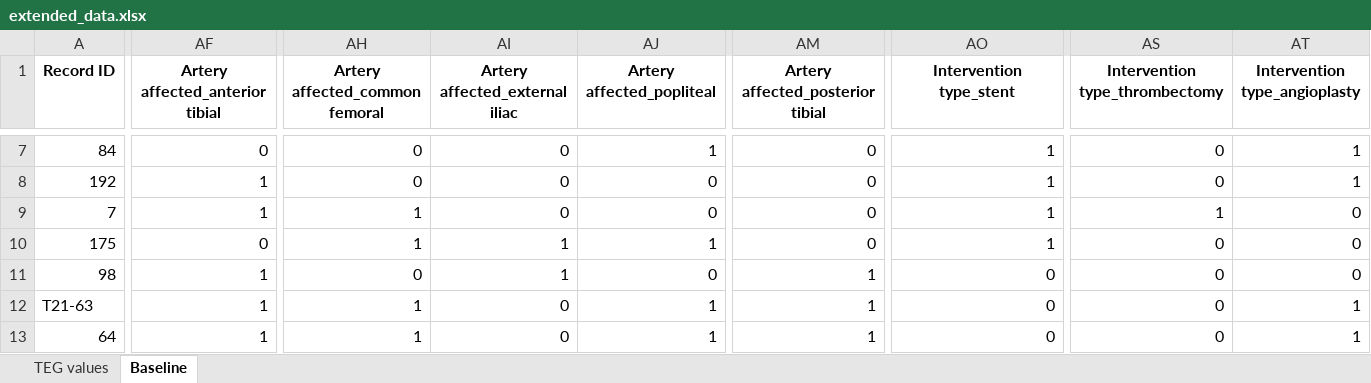
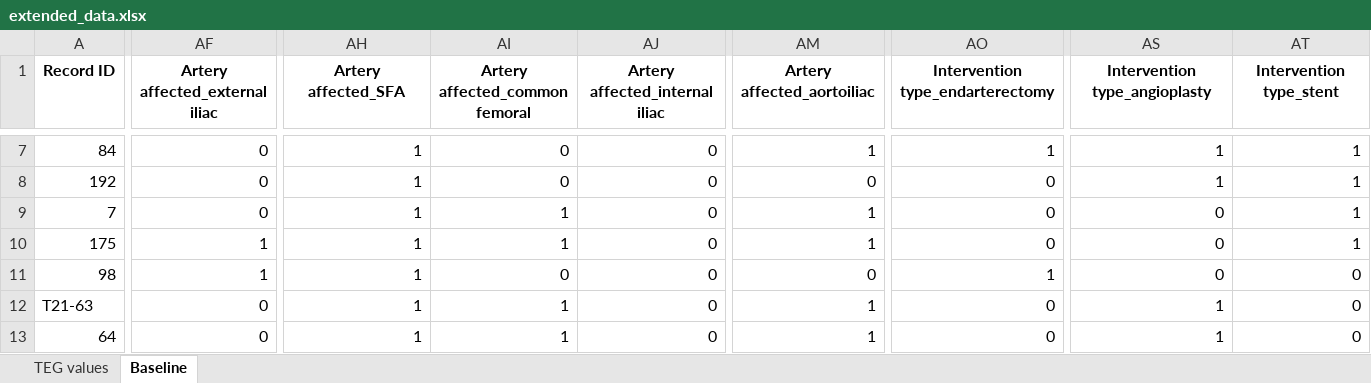
Before and after one commit to kstack21/CapstoneC2023, an Excel workbook: data/extended_data.xlsx, sheet Baseline, drawn as a sheet; only a part is shown, gaps mark what is left out; values as stored, in another font and other column widths than the file's, no borders; the diff covers the shown part only; the diff names each change by its address in the sheet, - before the commit and + after, or states it on an @@ line.

```diff
--- a/data/extended_data.xlsx (sheet Baseline)
+++ b/data/extended_data.xlsx (sheet Baseline)
-AF1: Artery affected_anterior tibial
+AF1: Artery affected_external iliac
-AH1: Artery affected_common femoral
+AH1: Artery affected_SFA
-AI1: Artery affected_external iliac
+AI1: Artery affected_common femoral
-AJ1: Artery affected_popliteal
+AJ1: Artery affected_internal iliac
-AM1: Artery affected_posterior tibial
+AM1: Artery affected_aortoiliac
-AO1: Intervention type_stent
+AO1: Intervention type_endarterectomy
-AS1: Intervention type_thrombectomy
+AS1: Intervention type_angioplasty
-AT1: Intervention type_angioplasty
+AT1: Intervention type_stent
-AH7:AH8 (Artery affected_SFA): 0
+AH7:AH8 (Artery affected_SFA): 1
-AJ7 (Artery affected_internal iliac): 1
+AJ7 (Artery affected_internal iliac): 0
-AM7 (Artery affected_aortoiliac): 0
+AM7 (Artery affected_aortoiliac): 1
-AS7:AS8 (Intervention type_angioplasty): 0
+AS7:AS8 (Intervention type_angioplasty): 1
-AF8:AF9 (Artery affected_external iliac): 1
+AF8:AF9 (Artery affected_external iliac): 0
-AO8:AO10 (Intervention type_endarterectomy): 1
+AO8:AO10 (Intervention type_endarterectomy): 0
-AI9 (Artery affected_common femoral): 0
+AI9 (Artery affected_common femoral): 1
-AM9:AM10 (Artery affected_aortoiliac): 0
+AM9:AM10 (Artery affected_aortoiliac): 1
-AS9 (Intervention type_angioplasty): 1
+AS9 (Intervention type_angioplasty): 0
-AT9:AT10 (Intervention type_stent): 0
+AT9:AT10 (Intervention type_stent): 1
-AF10 (Artery affected_external iliac): 0
+AF10 (Artery affected_external iliac): 1
-AJ10 (Artery affected_internal iliac): 1
+AJ10 (Artery affected_internal iliac): 0
-AH11 (Artery affected_SFA): 0
+AH11 (Artery affected_SFA): 1
-AI11 (Artery affected_common femoral): 1
+AI11 (Artery affected_common femoral): 0
-AM11 (Artery affected_aortoiliac): 1
+AM11 (Artery affected_aortoiliac): 0
-AO11 (Intervention type_endarterectomy): 0
+AO11 (Intervention type_endarterectomy): 1
-AF12:AF13 (Artery affected_external iliac): 1
+AF12:AF13 (Artery affected_external iliac): 0
-AI12:AI13 (Artery affected_common femoral): 0
+AI12:AI13 (Artery affected_common femoral): 1
-AJ12:AJ13 (Artery affected_internal iliac): 1
+AJ12:AJ13 (Artery affected_internal iliac): 0
-AS12:AS13 (Intervention type_angioplasty): 0
+AS12:AS13 (Intervention type_angioplasty): 1
-AT12:AT13 (Intervention type_stent): 1
+AT12:AT13 (Intervention type_stent): 0
```
Also changed, not shown: 352 edited cells elsewhere in this sheet, sheet TEG values, data/clean_data.xlsx, data/merged_data.xlsx, 4 other files.
